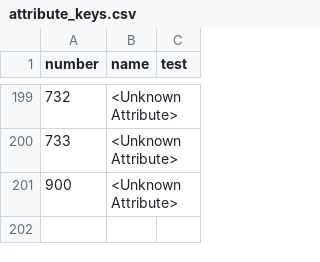
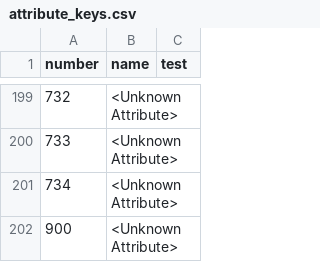
Before and after one commit to larzm42/dom5inspector, a CSV file: gamedata/attribute_keys.csv, drawn as a sheet; only a part is shown, gaps mark what is left out.

Commit message:
Add new attributes.

```diff
--- a/gamedata/attribute_keys.csv
+++ b/gamedata/attribute_keys.csv
@@ -200,2 +200,3 @@ number	name	test
 733	<Unknown Attribute>
+734	<Unknown Attribute>
 900	<Unknown Attribute>
```
Also changed, not shown: gamedata/effects_info.csv.
